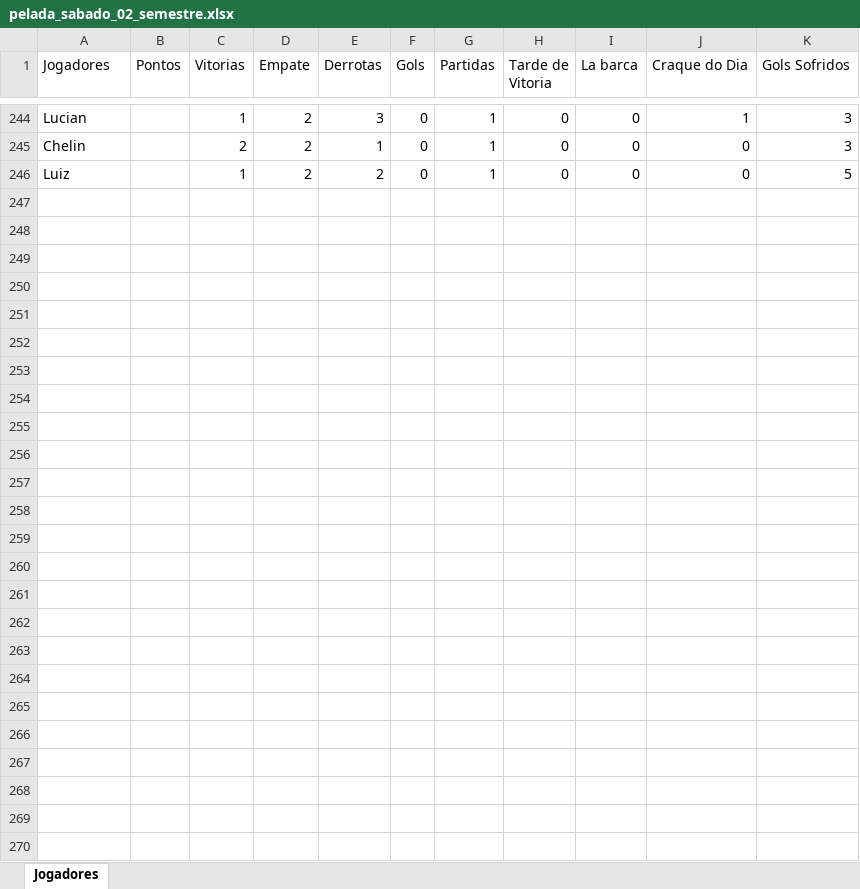
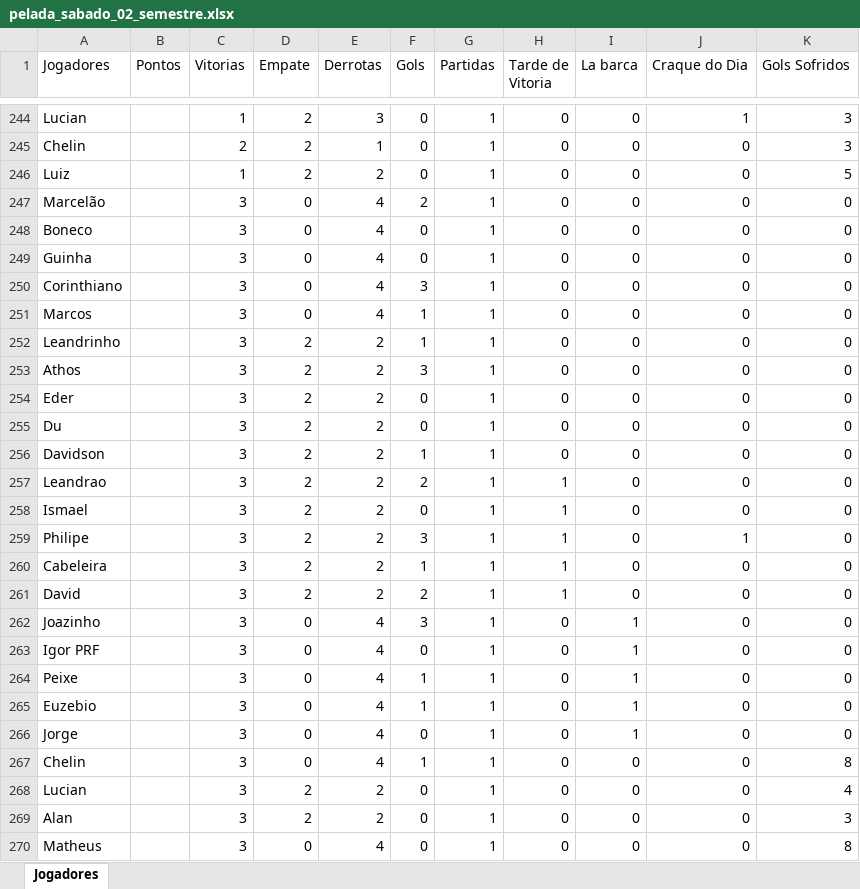
Before and after one commit to Fernando-Almeida23/Pelada_sabado, an Excel workbook: pelada_sabado_02_semestre.xlsx, sheet Jogadores, drawn as a sheet; only a part is shown, gaps mark what is left out; values as stored, in another font and other column widths than the file's, no borders; the diff names each change by its address in the sheet, - before the commit and + after, or states it on an @@ line.

```diff
--- a/pelada_sabado_02_semestre.xlsx (sheet Jogadores)
+++ b/pelada_sabado_02_semestre.xlsx (sheet Jogadores)
+row 247: Marcelão |  | 3 | 0 | 4 | 2 | 1 | 0 | 0 | 0 | 0
+row 248: Boneco |  | 3 | 0 | 4 | 0 | 1 | 0 | 0 | 0 | 0
+row 249: Guinha |  | 3 | 0 | 4 | 0 | 1 | 0 | 0 | 0 | 0
+row 250: Corinthiano |  | 3 | 0 | 4 | 3 | 1 | 0 | 0 | 0 | 0
+row 251: Marcos |  | 3 | 0 | 4 | 1 | 1 | 0 | 0 | 0 | 0
+row 252: Leandrinho |  | 3 | 2 | 2 | 1 | 1 | 0 | 0 | 0 | 0
+row 253: Athos |  | 3 | 2 | 2 | 3 | 1 | 0 | 0 | 0 | 0
+row 254: Eder |  | 3 | 2 | 2 | 0 | 1 | 0 | 0 | 0 | 0
+row 255: Du |  | 3 | 2 | 2 | 0 | 1 | 0 | 0 | 0 | 0
+row 256: Davidson |  | 3 | 2 | 2 | 1 | 1 | 0 | 0 | 0 | 0
+row 257: Leandrao |  | 3 | 2 | 2 | 2 | 1 | 1 | 0 | 0 | 0
+row 258: Ismael |  | 3 | 2 | 2 | 0 | 1 | 1 | 0 | 0 | 0
+row 259: Philipe |  | 3 | 2 | 2 | 3 | 1 | 1 | 0 | 1 | 0
+row 260: Cabeleira |  | 3 | 2 | 2 | 1 | 1 | 1 | 0 | 0 | 0
+row 261: David |  | 3 | 2 | 2 | 2 | 1 | 1 | 0 | 0 | 0
+row 262: Joazinho |  | 3 | 0 | 4 | 3 | 1 | 0 | 1 | 0 | 0
+row 263: Igor PRF |  | 3 | 0 | 4 | 0 | 1 | 0 | 1 | 0 | 0
+row 264: Peixe |  | 3 | 0 | 4 | 1 | 1 | 0 | 1 | 0 | 0
+row 265: Euzebio |  | 3 | 0 | 4 | 1 | 1 | 0 | 1 | 0 | 0
+row 266: Jorge |  | 3 | 0 | 4 | 0 | 1 | 0 | 1 | 0 | 0
+row 267: Chelin |  | 3 | 0 | 4 | 1 | 1 | 0 | 0 | 0 | 8
+row 268: Lucian |  | 3 | 2 | 2 | 0 | 1 | 0 | 0 | 0 | 4
+row 269: Alan |  | 3 | 2 | 2 | 0 | 1 | 0 | 0 | 0 | 3
+row 270: Matheus |  | 3 | 0 | 4 | 0 | 1 | 0 | 0 | 0 | 8
```
Also changed, not shown: 1 other file.
